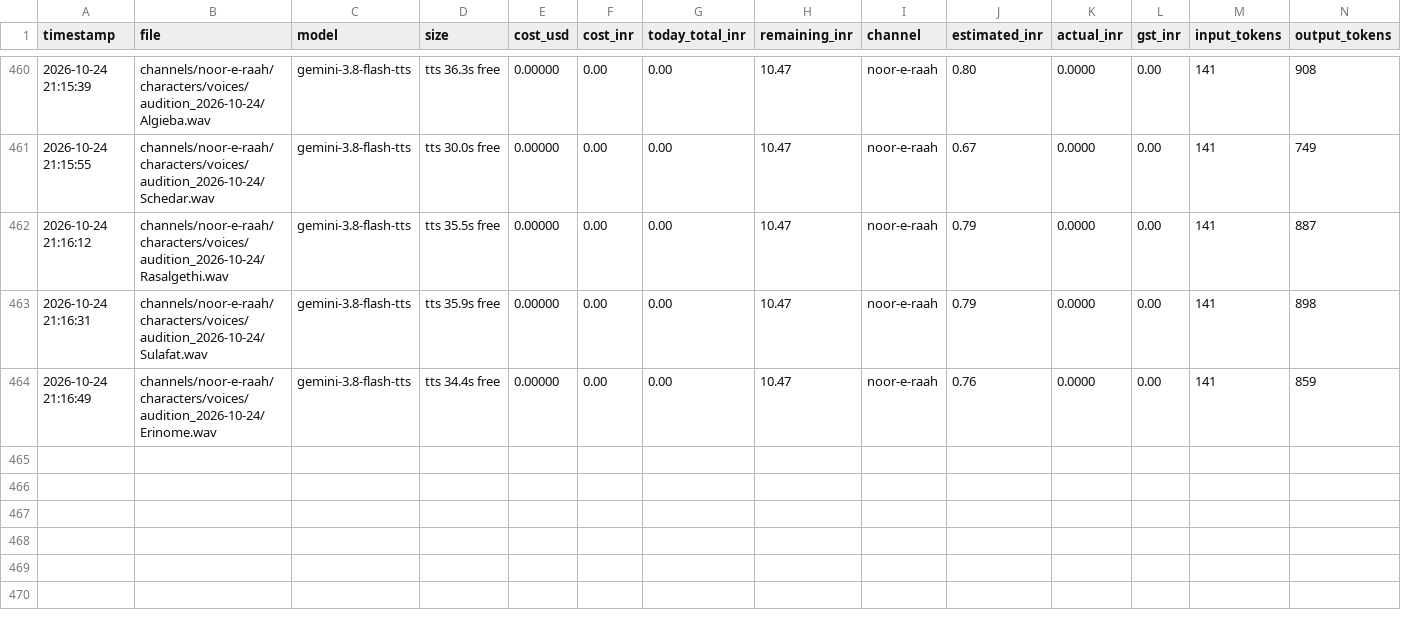
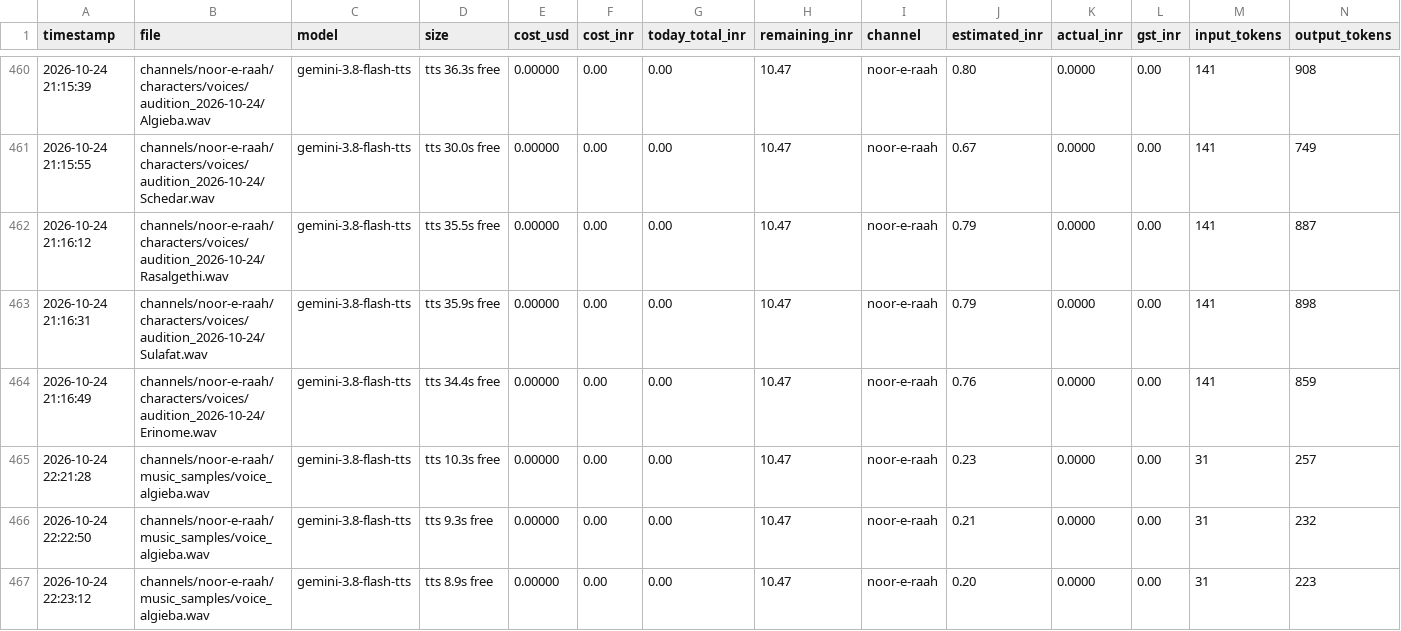
Before and after one commit to shamim8426/my-tubes, a CSV file: cost_log.csv, drawn as a sheet; only a part is shown, gaps mark what is left out; the diff names each change by its address in the sheet, - before the commit and + after, or states it on an @@ line.

Commit message:
noor-e-raah: 2-voice Al-Fatiha script (R2), music/ambience options + samples

```diff
--- a/cost_log.csv
+++ b/cost_log.csv
+row 465: 2026-10-24 22:21:28 | channels/noor-e-raah/music_samples/voice_algieba.wav | gemini-3.8-flash-tts | tts 10.3s free | 0.00000 | 0.00 | 0.00 | 10.47 | noor-e-raah | 0.23 | 0.0000 | 0.00 | 31 | 257
+row 466: 2026-10-24 22:22:50 | channels/noor-e-raah/music_samples/voice_algieba.wav | gemini-3.8-flash-tts | tts 9.3s free | 0.00000 | 0.00 | 0.00 | 10.47 | noor-e-raah | 0.21 | 0.0000 | 0.00 | 31 | 232
+row 467: 2026-10-24 22:23:12 | channels/noor-e-raah/music_samples/voice_algieba.wav | gemini-3.8-flash-tts | tts 8.9s free | 0.00000 | 0.00 | 0.00 | 10.47 | noor-e-raah | 0.20 | 0.0000 | 0.00 | 31 | 223
```
Also changed, not shown: 28 other files.
